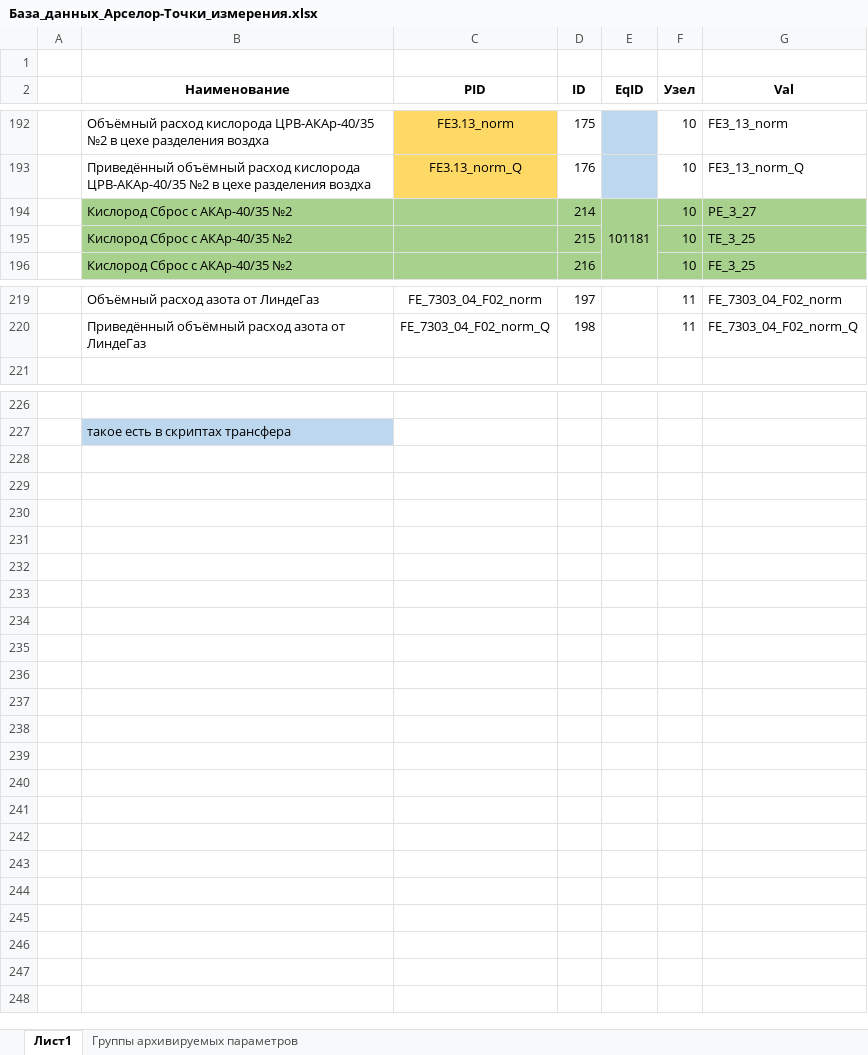
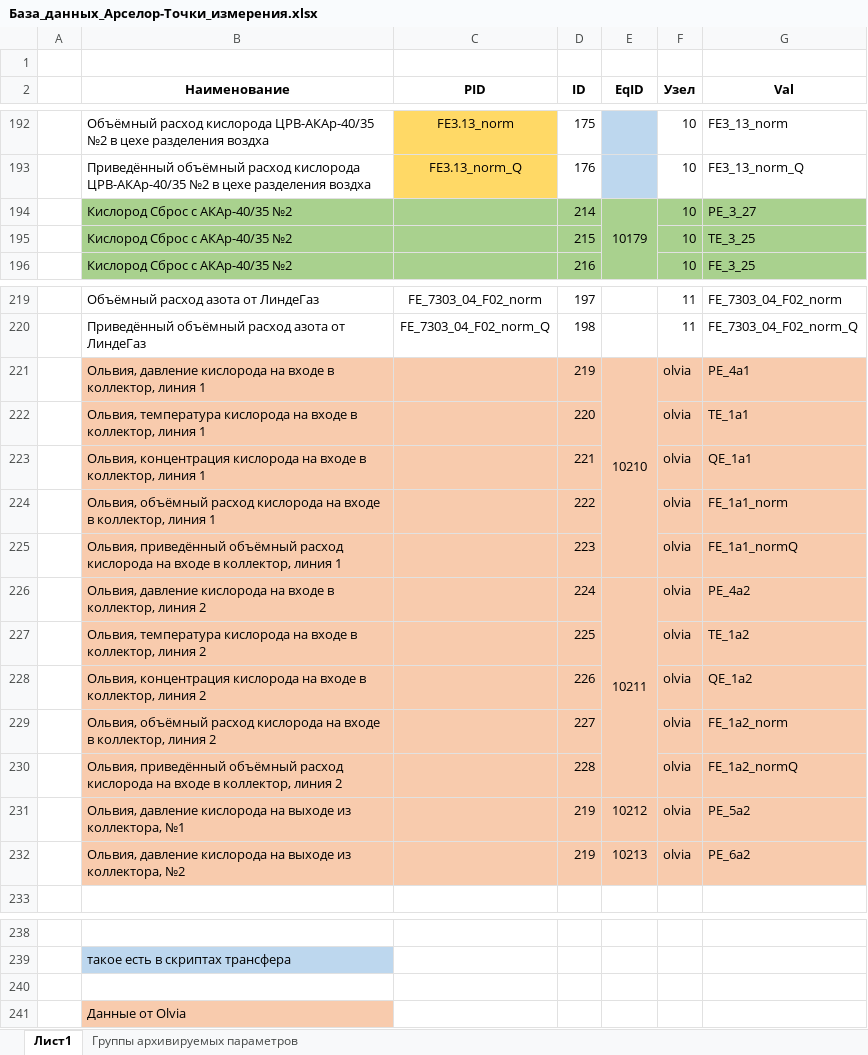
Before and after one commit to monkdaf/gasCollectionPrj, an Excel workbook: Documentation/База_данных_Арселор-Точки_измерения.xlsx, sheet Лист1, drawn as a sheet; only a part is shown, gaps mark what is left out; values as stored, in another font and other column widths than the file's, no borders; the diff names each change by its address in the sheet, - before the commit and + after, or states it on an @@ line.

Commit message:
add data for Olvia

```diff
--- a/Documentation/База_данных_Арселор-Точки_измерения.xlsx (sheet Лист1)
+++ b/Documentation/База_данных_Арселор-Точки_измерения.xlsx (sheet Лист1)
-E194 (EqID): 101181
+E194 (EqID): 10179
+row 221:  | Ольвия, давление кислорода на входе в коллектор, линия 1 |  | 219 | 10210 | olvia | PE_4a1
+row 222:  | Ольвия, температура кислорода на входе в коллектор, линия 1 |  | 220 |  | olvia | TE_1a1
+row 223:  | Ольвия, концентрация кислорода на входе в коллектор, линия 1 |  | 221 |  | olvia | QE_1a1
+row 224:  | Ольвия, объёмный расход кислорода на входе в коллектор, линия 1 |  | 222 |  | olvia | FE_1a1_norm
+row 225:  | Ольвия, приведённый объёмный расход кислорода на входе в коллектор, линия 1 |  | 223 |  | olvia | FE_1a1_normQ
+row 226:  | Ольвия, давление кислорода на входе в коллектор, линия 2 |  | 224 | 10211 | olvia | PE_4a2
+row 227:  | Ольвия, температура кислорода на входе в коллектор, линия 2 |  | 225 |  | olvia | TE_1a2
+row 228:  | Ольвия, концентрация кислорода на входе в коллектор, линия 2 |  | 226 |  | olvia | QE_1a2
+row 229:  | Ольвия, объёмный расход кислорода на входе в коллектор, линия 2 |  | 227 |  | olvia | FE_1a2_norm
+row 230:  | Ольвия, приведённый объёмный расход кислорода на входе в коллектор, линия 2 |  | 228 |  | olvia | FE_1a2_normQ
+row 231:  | Ольвия, давление кислорода на выходе из коллектора, №1 |  | 219 | 10212 | olvia | PE_5a2
+row 232:  | Ольвия, давление кислорода на выходе из коллектора, №2 |  | 219 | 10213 | olvia | PE_6a2
+row 240: (empty)
+row 241:  | Данные от Olvia
```
